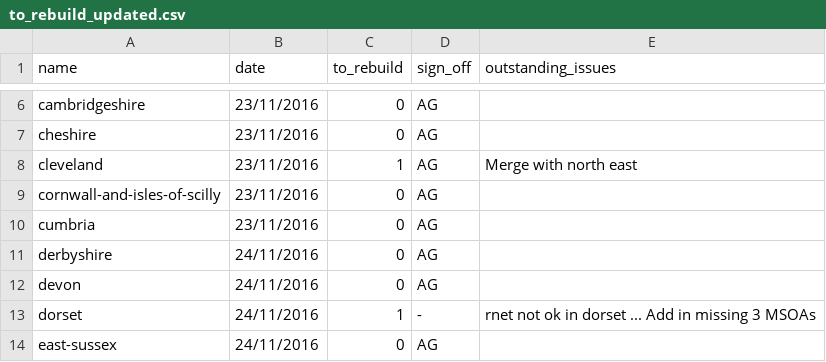
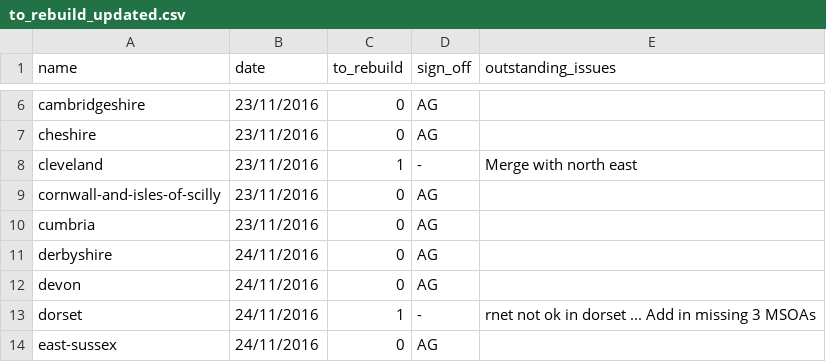
Before and after one commit to npct/pct-scripts, a CSV file: to_rebuild_updated.csv, drawn as a sheet; only a part is shown, gaps mark what is left out.

Commit message:
Update to_rebuild_updated.csv

```diff
--- a/to_rebuild_updated.csv
+++ b/to_rebuild_updated.csv
@@ -7,3 +7,3 @@ cambridgeshire,23/11/2016,0,AG,
 cheshire,23/11/2016,0,AG,
-cleveland,23/11/2016,1,AG,Merge with north east
+cleveland,23/11/2016,1,-,Merge with north east
 cornwall-and-isles-of-scilly,23/11/2016,0,AG,
```
